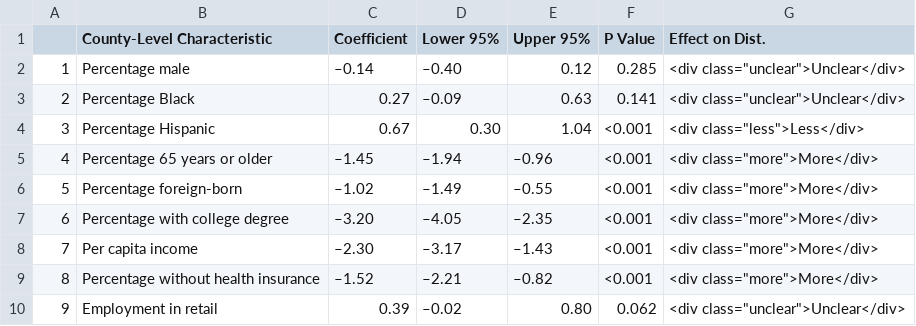
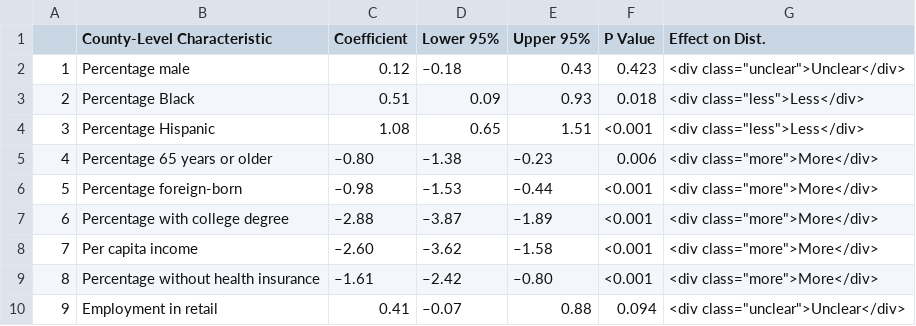
Before and after one commit to nolankav/covid19model, a CSV file: Regression model.csv, drawn as a sheet; only a part is shown; the diff covers the shown part only.

Commit message:
Update model

```diff
--- a/Regression model.csv
+++ b/Regression model.csv
@@ -1,10 +1,10 @@
 "","County-Level Characteristic","Coefficient","Lower 95%","Upper 95%","P Value","Effect on Dist."
-"1","Percentage male","–0.14","–0.40"," 0.12","0.285","<div class=""unclear"">Unclear</div>"
-"2","Percentage Black"," 0.27","–0.09"," 0.63","0.141","<div class=""unclear"">Unclear</div>"
-"3","Percentage Hispanic"," 0.67"," 0.30"," 1.04","<0.001","<div class=""less"">Less</div>"
-"4","Percentage 65 years or older","–1.45","–1.94","–0.96","<0.001","<div class=""more"">More</div>"
-"5","Percentage foreign-born","–1.02","–1.49","–0.55","<0.001","<div class=""more"">More</div>"
-"6","Percentage with college degree","–3.20","–4.05","–2.35","<0.001","<div class=""more"">More</div>"
-"7","Per capita income","–2.30","–3.17","–1.43","<0.001","<div class=""more"">More</div>"
-"8","Percentage without health insurance","–1.52","–2.21","–0.82","<0.001","<div class=""more"">More</div>"
-"9","Employment in retail"," 0.39","–0.02"," 0.80","0.062","<div class=""unclear"">Unclear</div>"
+"1","Percentage male"," 0.12","–0.18"," 0.43","0.423","<div class=""unclear"">Unclear</div>"
+"2","Percentage Black"," 0.51"," 0.09"," 0.93","0.018","<div class=""less"">Less</div>"
+"3","Percentage Hispanic"," 1.08"," 0.65"," 1.51","<0.001","<div class=""less"">Less</div>"
+"4","Percentage 65 years or older","–0.80","–1.38","–0.23","0.006","<div class=""more"">More</div>"
+"5","Percentage foreign-born","–0.98","–1.53","–0.44","<0.001","<div class=""more"">More</div>"
+"6","Percentage with college degree","–2.88","–3.87","–1.89","<0.001","<div class=""more"">More</div>"
+"7","Per capita income","–2.60","–3.62","–1.58","<0.001","<div class=""more"">More</div>"
+"8","Percentage without health insurance","–1.61","–2.42","–0.80","<0.001","<div class=""more"">More</div>"
+"9","Employment in retail"," 0.41","–0.07"," 0.88","0.094","<div class=""unclear"">Unclear</div>"
```
Also changed, not shown: 11 edited cells elsewhere in this file, 3 other files.
